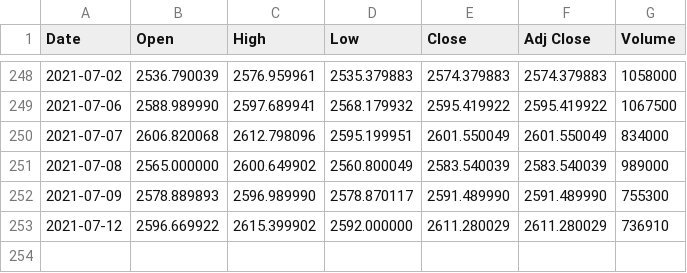
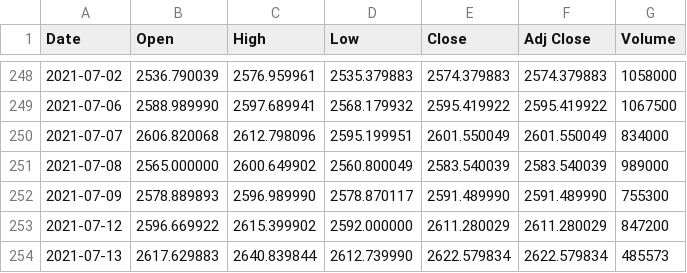
Before and after one commit to adamw24/BestDayToTradeStocks, a CSV file: data/GOOG.csv, drawn as a sheet; only a part is shown, gaps mark what is left out.

```diff
--- a/data/GOOG.csv
+++ b/data/GOOG.csv
@@ -252,2 +252,3 @@ Date,Open,High,Low,Close,Adj Close,Volume
 2021-07-09,2578.889893,2596.989990,2578.870117,2591.489990,2591.489990,755300
-2021-07-12,2596.669922,2615.399902,2592.000000,2611.280029,2611.280029,736910
+2021-07-12,2596.669922,2615.399902,2592.000000,2611.280029,2611.280029,847200
+2021-07-13,2617.629883,2640.839844,2612.739990,2622.579834,2622.579834,485573
```
Also changed, not shown: data/FB.csv, data/MSFT.csv, 10 other files.
